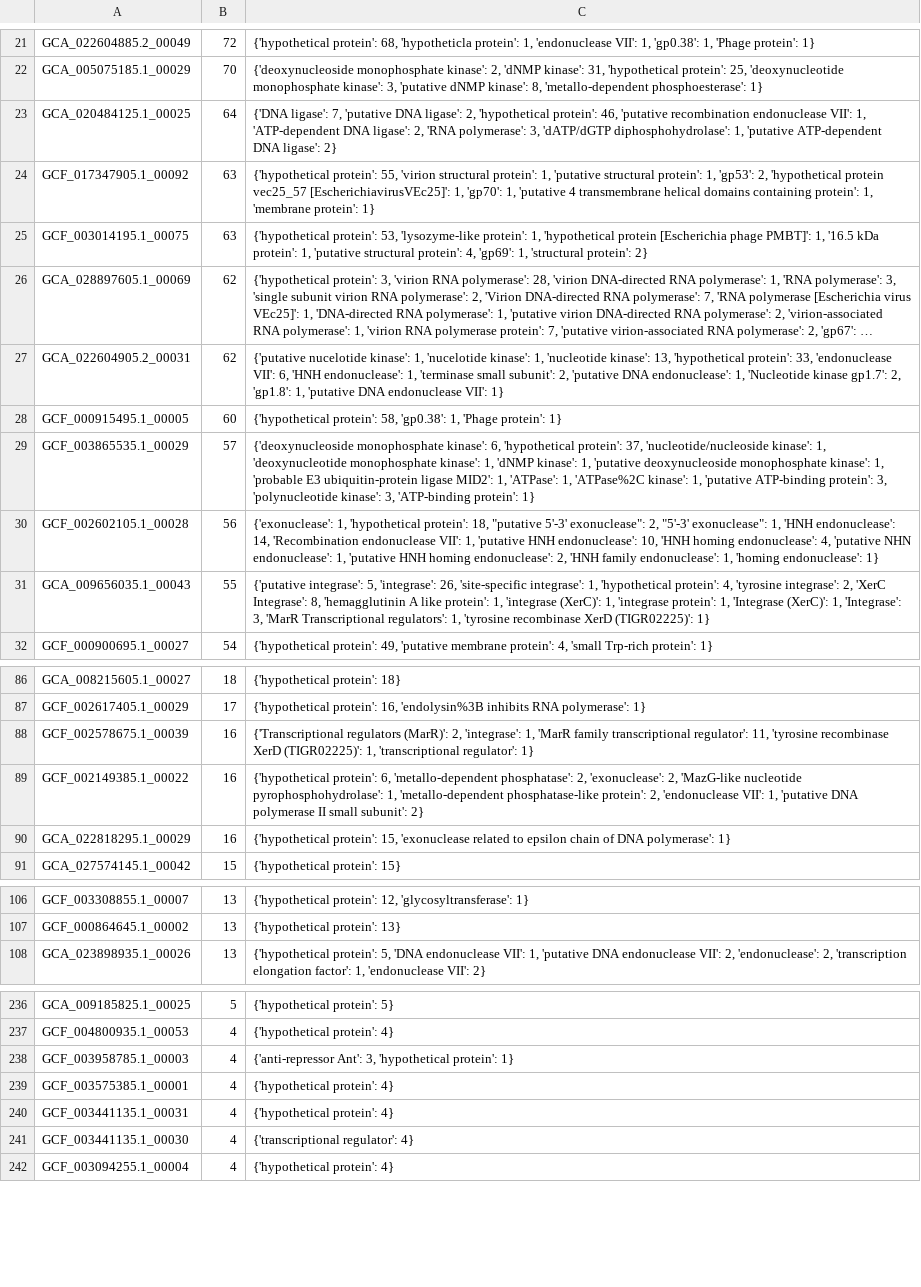
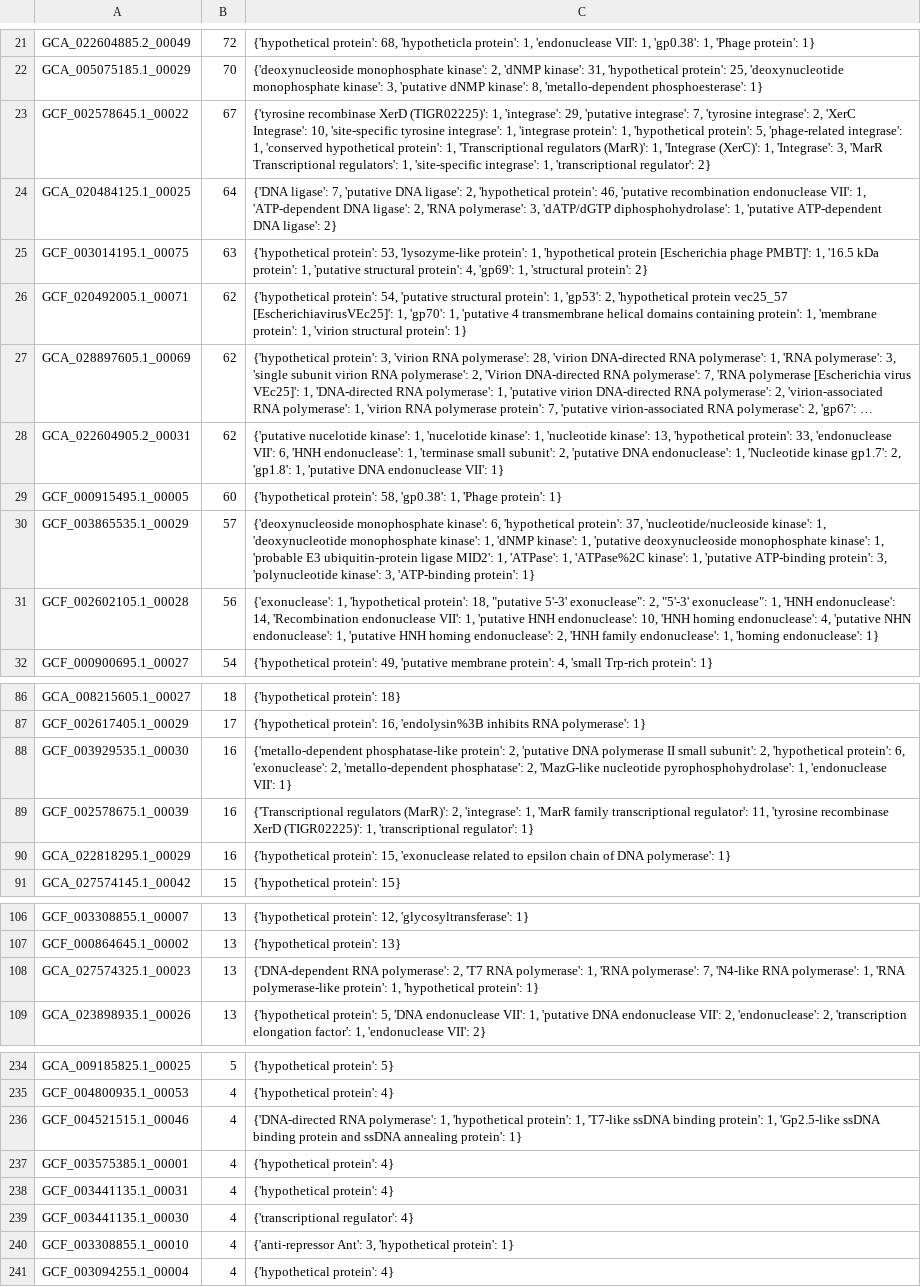
Before and after one commit to ombystoma-young/immune-evasion-hot-spots, a TSV file: results/upstream_proteins_clu_wide_sorted.tsv, drawn as a sheet; only a part is shown, gaps mark what is left out; long unchanged cells end in …; removed rows and columns are numbered as before the commit, all else as after; the diff covers the shown part only; the diff names each change by its address in the sheet, - before the commit and + after, or states it on an @@ line.

```diff
--- a/results/upstream_proteins_clu_wide_sorted.tsv
+++ b/results/upstream_proteins_clu_wide_sorted.tsv
+row 23: GCF_002578645.1_00022 | 67 | {'tyrosine recombinase XerD (TIGR02225)': 1, 'integrase': 29, 'putative integrase': 7, 'tyrosine integrase': 2, 'XerC Integrase': 10, 'site-specific tyrosine integrase': 1, 'integrase protein': 1, 'hypothetical protein': 5, 'phage-related integrase': 1, 'conserved hypothetical protein': 1, 'Transcriptional regulators (MarR)': 1, 'Integrase (XerC)': 1, 'Integrase': 3, 'MarR Transcriptional regulators': 1, 'site-specific integrase': 1, 'transcriptional regulator': 2}
-row 24: GCF_017347905.1_00092 | 63 | {'hypothetical protein': 55, 'virion structural protein': 1, 'putative structural protein': 1, 'gp53': 2, 'hypothetical protein vec25_57 [EscherichiavirusVEc25]': 1, 'gp70': 1, 'putative 4 transmembrane helical domains containing protein': 1, 'membrane protein': 1}
+row 26: GCF_020492005.1_00071 | 62 | {'hypothetical protein': 54, 'putative structural protein': 1, 'gp53': 2, 'hypothetical protein vec25_57 [EscherichiavirusVEc25]': 1, 'gp70': 1, 'putative 4 transmembrane helical domains containing protein': 1, 'membrane protein': 1, 'virion structural protein': 1}
-row 31: GCA_009656035.1_00043 | 55 | {'putative integrase': 5, 'integrase': 26, 'site-specific integrase': 1, 'hypothetical protein': 4, 'tyrosine integrase': 2, 'XerC Integrase': 8, 'hemagglutinin A like protein': 1, 'integrase (XerC)': 1, 'integrase protein': 1, 'Integrase (XerC)': 1, 'Integrase': 3, 'MarR Transcriptional regulators': 1, 'tyrosine recombinase XerD (TIGR02225)': 1}
+row 88: GCF_003929535.1_00030 | 16 | {'metallo-dependent phosphatase-like protein': 2, 'putative DNA polymerase II small subunit': 2, 'hypothetical protein': 6, 'exonuclease': 2, 'metallo-dependent phosphatase': 2, 'MazG-like nucleotide pyrophosphohydrolase': 1, 'endonuclease VII': 1}
-row 89: GCF_002149385.1_00022 | 16 | {'hypothetical protein': 6, 'metallo-dependent phosphatase': 2, 'exonuclease': 2, 'MazG-like nucleotide pyrophosphohydrolase': 1, 'metallo-dependent phosphatase-like protein': 2, 'endonuclease VII': 1, 'putative DNA polymerase II small subunit': 2}
+row 108: GCA_027574325.1_00023 | 13 | {'DNA-dependent RNA polymerase': 2, 'T7 RNA polymerase': 1, 'RNA polymerase': 7, 'N4-like RNA polymerase': 1, 'RNA polymerase-like protein': 1, 'hypothetical protein': 1}
-A236: GCF_003958785.1_00003
+A236: GCF_004521515.1_00046
-C236: {'anti-repressor Ant': 3, 'hypothetical protein': 1}
+C236: {'DNA-directed RNA polymerase': 1, 'hypothetical protein': 1, 'T7-like ssDNA binding protein': 1, 'Gp2.5-like ssDNA binding protein and ssDNA annealing protein': 1}
+row 240: GCF_003308855.1_00010 | 4 | {'anti-repressor Ant': 3, 'hypothetical protein': 1}
```
Also changed, not shown: 12 added rows, 10 removed rows and 3 edited cells elsewhere in this file, results/upstream_proteins_clu_long.tsv, results/upstream_proteins_clu_wide.tsv, 4 other files.
